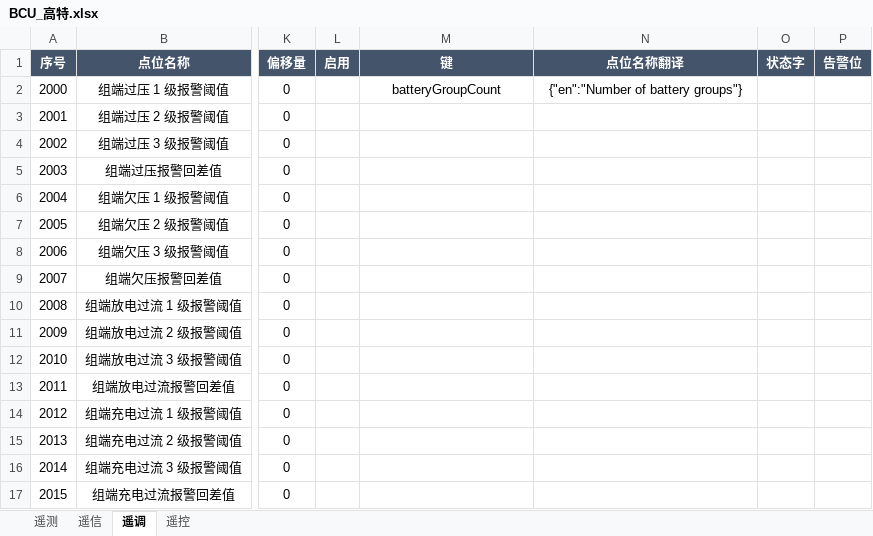
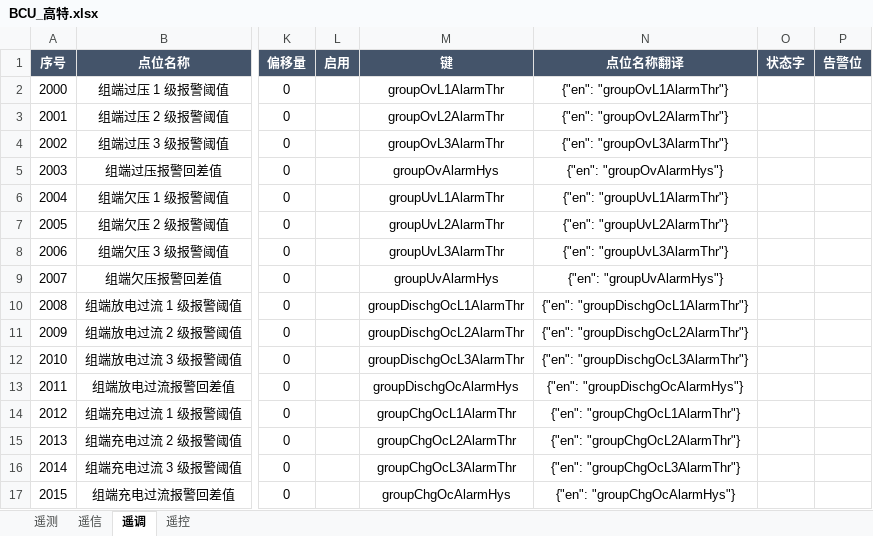
Before and after one commit to mikasa112/collector, an Excel workbook: config/bms/BCU_高特.xlsx, sheet 遥调, drawn as a sheet; only a part is shown, gaps mark what is left out; values as stored, in another font and other column widths than the file's, no borders; the diff covers the shown part only; the diff names each change by its address in the sheet, - before the commit and + after, or states it on an @@ line.

```diff
--- a/config/bms/BCU_高特.xlsx (sheet 遥调)
+++ b/config/bms/BCU_高特.xlsx (sheet 遥调)
-M2 (键): batteryGroupCount
+M2 (键): groupOvL1AlarmThr
-N2 (点位名称翻译): {"en":"Number of battery groups"}
+N2 (点位名称翻译): {"en": "groupOvL1AlarmThr"}
-M3 (键): (empty)
+M3 (键): groupOvL2AlarmThr
-N3 (点位名称翻译): (empty)
+N3 (点位名称翻译): {"en": "groupOvL2AlarmThr"}
-M4 (键): (empty)
+M4 (键): groupOvL3AlarmThr
-N4 (点位名称翻译): (empty)
+N4 (点位名称翻译): {"en": "groupOvL3AlarmThr"}
-M5 (键): (empty)
+M5 (键): groupOvAlarmHys
-N5 (点位名称翻译): (empty)
+N5 (点位名称翻译): {"en": "groupOvAlarmHys"}
-M6 (键): (empty)
+M6 (键): groupUvL1AlarmThr
-N6 (点位名称翻译): (empty)
+N6 (点位名称翻译): {"en": "groupUvL1AlarmThr"}
-M7 (键): (empty)
+M7 (键): groupUvL2AlarmThr
-N7 (点位名称翻译): (empty)
+N7 (点位名称翻译): {"en": "groupUvL2AlarmThr"}
-M8 (键): (empty)
+M8 (键): groupUvL3AlarmThr
-N8 (点位名称翻译): (empty)
+N8 (点位名称翻译): {"en": "groupUvL3AlarmThr"}
-M9 (键): (empty)
+M9 (键): groupUvAlarmHys
-N9 (点位名称翻译): (empty)
+N9 (点位名称翻译): {"en": "groupUvAlarmHys"}
-M10 (键): (empty)
+M10 (键): groupDischgOcL1AlarmThr
-N10 (点位名称翻译): (empty)
+N10 (点位名称翻译): {"en": "groupDischgOcL1AlarmThr"}
-M11 (键): (empty)
+M11 (键): groupDischgOcL2AlarmThr
-N11 (点位名称翻译): (empty)
+N11 (点位名称翻译): {"en": "groupDischgOcL2AlarmThr"}
-M12 (键): (empty)
+M12 (键): groupDischgOcL3AlarmThr
-N12 (点位名称翻译): (empty)
+N12 (点位名称翻译): {"en": "groupDischgOcL3AlarmThr"}
-M13 (键): (empty)
+M13 (键): groupDischgOcAlarmHys
-N13 (点位名称翻译): (empty)
+N13 (点位名称翻译): {"en": "groupDischgOcAlarmHys"}
-M14 (键): (empty)
+M14 (键): groupChgOcL1AlarmThr
-N14 (点位名称翻译): (empty)
+N14 (点位名称翻译): {"en": "groupChgOcL1AlarmThr"}
-M15 (键): (empty)
+M15 (键): groupChgOcL2AlarmThr
-N15 (点位名称翻译): (empty)
+N15 (点位名称翻译): {"en": "groupChgOcL2AlarmThr"}
-M16 (键): (empty)
+M16 (键): groupChgOcL3AlarmThr
-N16 (点位名称翻译): (empty)
+N16 (点位名称翻译): {"en": "groupChgOcL3AlarmThr"}
-M17 (键): (empty)
+M17 (键): groupChgOcAlarmHys
-N17 (点位名称翻译): (empty)
+N17 (点位名称翻译): {"en": "groupChgOcAlarmHys"}
```
Also changed, not shown: 2 added rows, 2 removed rows, 222 edited cells and cell formats elsewhere in this sheet, sheet 遥测, config/配置_奥林波斯.xlsx, 1 other file.
